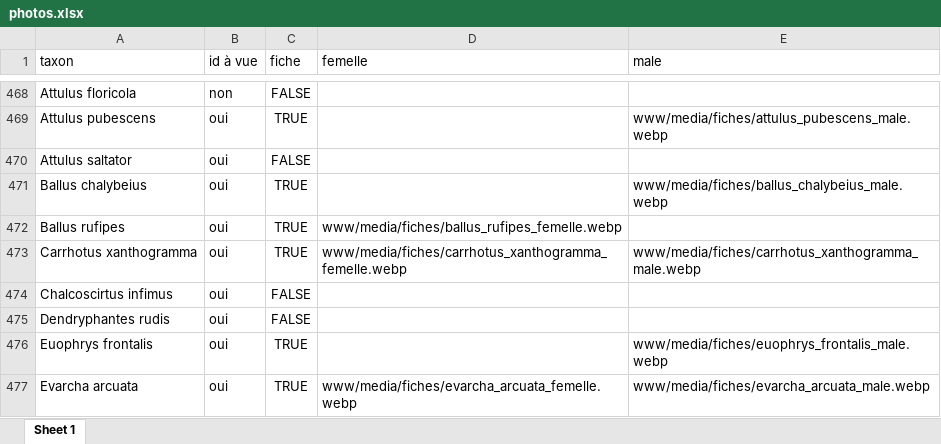
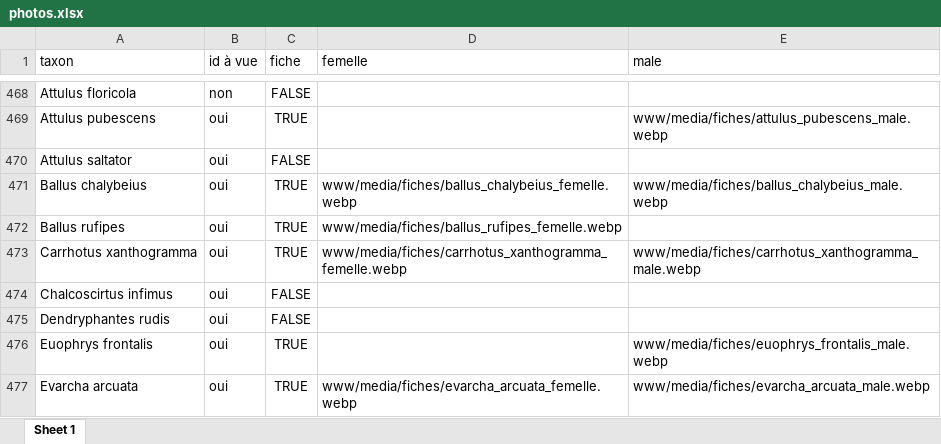
Before and after one commit to CedricMondy/araignees_idf, an Excel workbook: photos.xlsx, sheet Sheet 1, drawn as a sheet; only a part is shown, gaps mark what is left out; values as stored, in another font and other column widths than the file's, no borders; conditional formats and table styles not drawn; the diff names each change by its address in the sheet, - before the commit and + after, or states it on an @@ line.

Commit message:
ajoute Ballus chalybeius femelle

```diff
--- a/photos.xlsx (sheet Sheet 1)
+++ b/photos.xlsx (sheet Sheet 1)
-D471 (femelle): (empty)
+D471 (femelle): www/media/fiches/ballus_chalybeius_femelle.webp
```
Also changed, not shown: 1 other file.
